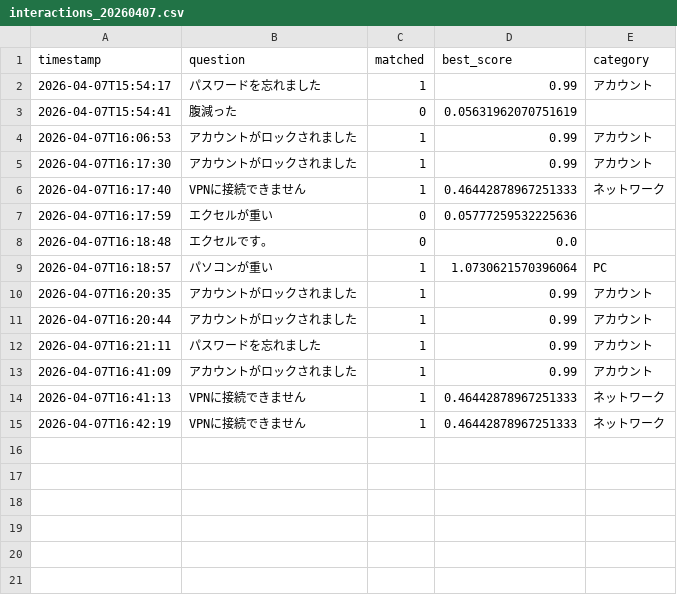
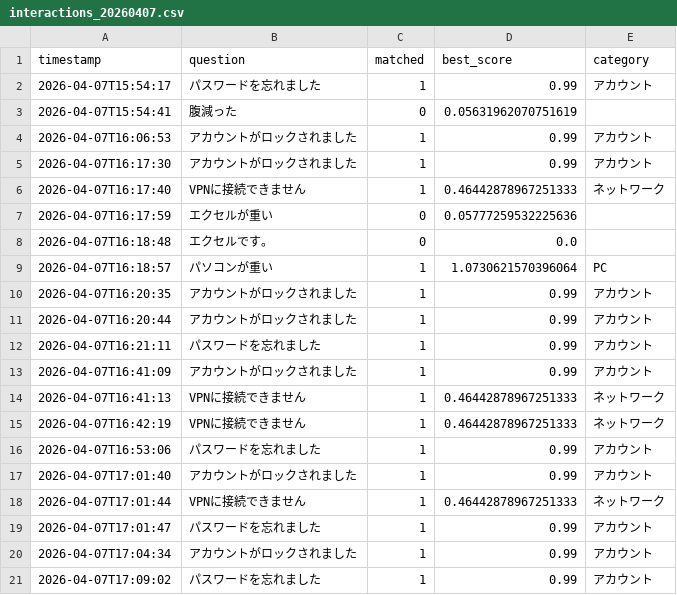
Before and after one commit to Hisa888/helpdesk_ai, a CSV file: runtime_data/logs/interactions_20260407.csv, drawn as a sheet; the diff names each change by its address in the sheet, - before the commit and + after, or states it on an @@ line.

Commit message:
Switch to runtime_main and remove legacy_runtime

```diff
--- a/runtime_data/logs/interactions_20260407.csv
+++ b/runtime_data/logs/interactions_20260407.csv
+row 16: 2026-04-07T16:53:06 | パスワードを忘れました | 1 | 0.99 | アカウント
+row 17: 2026-04-07T17:01:40 | アカウントがロックされました | 1 | 0.99 | アカウント
+row 18: 2026-04-07T17:01:44 | VPNに接続できません | 1 | 0.46442878967251333 | ネットワーク
+row 19: 2026-04-07T17:01:47 | パスワードを忘れました | 1 | 0.99 | アカウント
+row 20: 2026-04-07T17:04:34 | アカウントがロックされました | 1 | 0.99 | アカウント
+row 21: 2026-04-07T17:09:02 | パスワードを忘れました | 1 | 0.99 | アカウント
```
Also changed, not shown: 1 other file.
